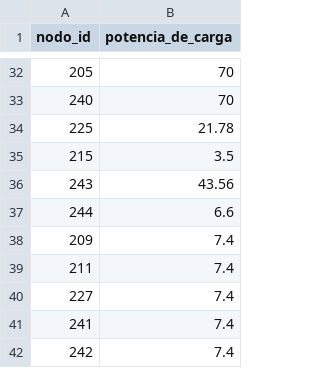
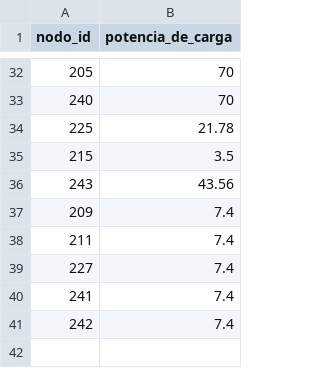
Before and after one commit to sebacarrascop/ProyectoOpti, a CSV file: data/LasCondes/electrolineras.csv, drawn as a sheet; only a part is shown, gaps mark what is left out.

```diff
--- a/data/LasCondes/electrolineras.csv
+++ b/data/LasCondes/electrolineras.csv
@@ -36,3 +36,2 @@ nodo_id,potencia_de_carga
 243,43.56
-244,6.6
 209,7.4
```
Also changed, not shown: 1 other file.
